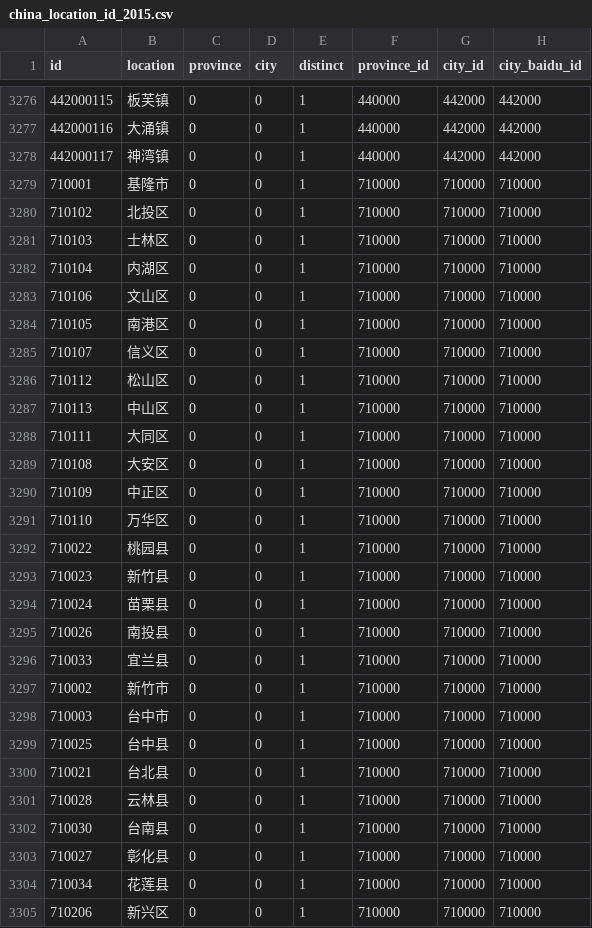
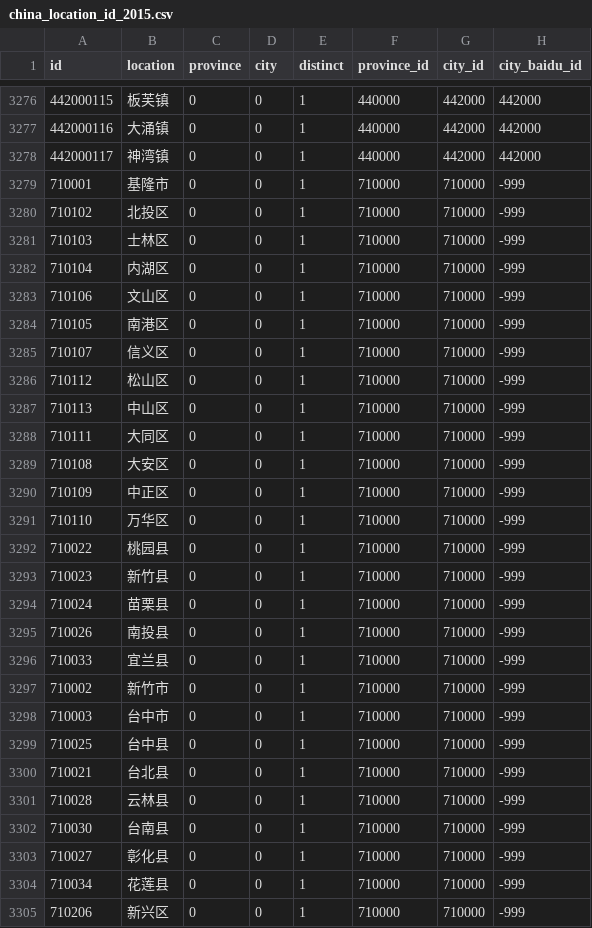
Before and after one commit to chuanchang/COVID-21, a CSV file: data/china_location_id_2015.csv, drawn as a sheet; only a part is shown, gaps mark what is left out; the diff covers the shown part only.

```diff
--- a/data/china_location_id_2015.csv
+++ b/data/china_location_id_2015.csv
@@ -3278,28 +3278,28 @@ id,location,province,city,distinct,province_id,city_id,city_baidu_id
 442000117,神湾镇,0,0,1,440000,442000,442000
-710001,基隆市,0,0,1,710000,710000,710000
-710102,北投区,0,0,1,710000,710000,710000
-710103,士林区,0,0,1,710000,710000,710000
-710104,内湖区,0,0,1,710000,710000,710000
-710106,文山区,0,0,1,710000,710000,710000
-710105,南港区,0,0,1,710000,710000,710000
-710107,信义区,0,0,1,710000,710000,710000
-710112,松山区,0,0,1,710000,710000,710000
-710113,中山区,0,0,1,710000,710000,710000
-710111,大同区,0,0,1,710000,710000,710000
-710108,大安区,0,0,1,710000,710000,710000
-710109,中正区,0,0,1,710000,710000,710000
-710110,万华区,0,0,1,710000,710000,710000
-710022,桃园县,0,0,1,710000,710000,710000
-710023,新竹县,0,0,1,710000,710000,710000
-710024,苗栗县,0,0,1,710000,710000,710000
-710026,南投县,0,0,1,710000,710000,710000
-710033,宜兰县,0,0,1,710000,710000,710000
-710002,新竹市,0,0,1,710000,710000,710000
-710003,台中市,0,0,1,710000,710000,710000
-710025,台中县,0,0,1,710000,710000,710000
-710021,台北县,0,0,1,710000,710000,710000
-710028,云林县,0,0,1,710000,710000,710000
-710030,台南县,0,0,1,710000,710000,710000
-710027,彰化县,0,0,1,710000,710000,710000
-710034,花莲县,0,0,1,710000,710000,710000
-710206,新兴区,0,0,1,710000,710000,710000
+710001,基隆市,0,0,1,710000,710000,-999
+710102,北投区,0,0,1,710000,710000,-999
+710103,士林区,0,0,1,710000,710000,-999
+710104,内湖区,0,0,1,710000,710000,-999
+710106,文山区,0,0,1,710000,710000,-999
+710105,南港区,0,0,1,710000,710000,-999
+710107,信义区,0,0,1,710000,710000,-999
+710112,松山区,0,0,1,710000,710000,-999
+710113,中山区,0,0,1,710000,710000,-999
+710111,大同区,0,0,1,710000,710000,-999
+710108,大安区,0,0,1,710000,710000,-999
+710109,中正区,0,0,1,710000,710000,-999
+710110,万华区,0,0,1,710000,710000,-999
+710022,桃园县,0,0,1,710000,710000,-999
+710023,新竹县,0,0,1,710000,710000,-999
+710024,苗栗县,0,0,1,710000,710000,-999
+710026,南投县,0,0,1,710000,710000,-999
+710033,宜兰县,0,0,1,710000,710000,-999
+710002,新竹市,0,0,1,710000,710000,-999
+710003,台中市,0,0,1,710000,710000,-999
+710025,台中县,0,0,1,710000,710000,-999
+710021,台北县,0,0,1,710000,710000,-999
+710028,云林县,0,0,1,710000,710000,-999
+710030,台南县,0,0,1,710000,710000,-999
+710027,彰化县,0,0,1,710000,710000,-999
+710034,花莲县,0,0,1,710000,710000,-999
+710206,新兴区,0,0,1,710000,710000,-999
```
Also changed, not shown: 45 edited cells elsewhere in this file, data/COVID19_city.csv, data/COVID19_distinct.csv, 7 other files.
